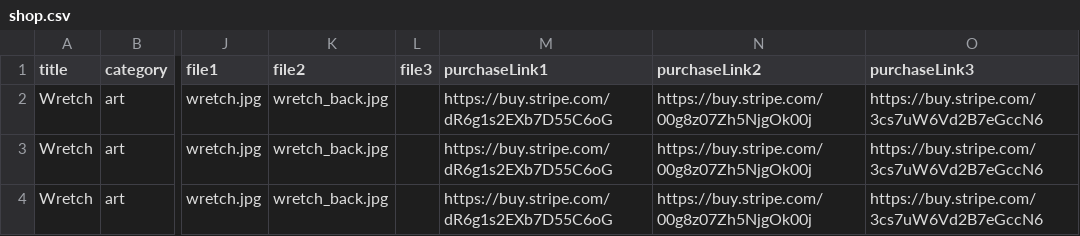
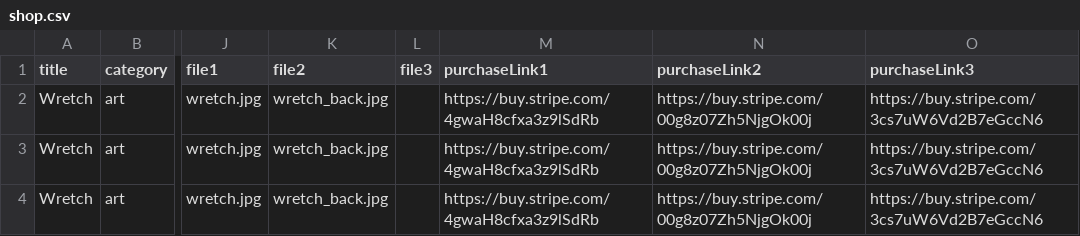
Before and after one commit to spiritsoftheuniverse/kill, a CSV file: data/shop.csv, drawn as a sheet; only a part is shown, gaps mark what is left out; the diff names each change by its address in the sheet, - before the commit and + after, or states it on an @@ line.

```diff
--- a/data/shop.csv
+++ b/data/shop.csv
-M2:M4 (purchaseLink1): https://buy.stripe.com/dR6g1s2EXb7D55C6oG
+M2:M4 (purchaseLink1): https://buy.stripe.com/4gwaH8cfxa3z9lSdRb
```
Also changed, not shown: 2 other files.
